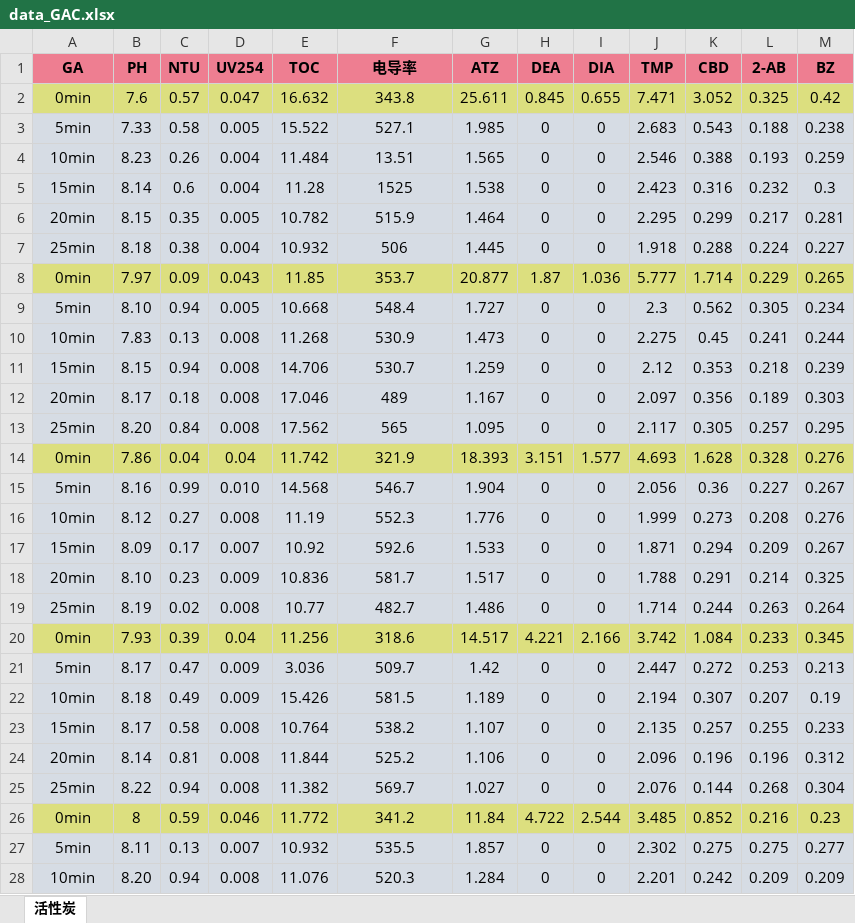
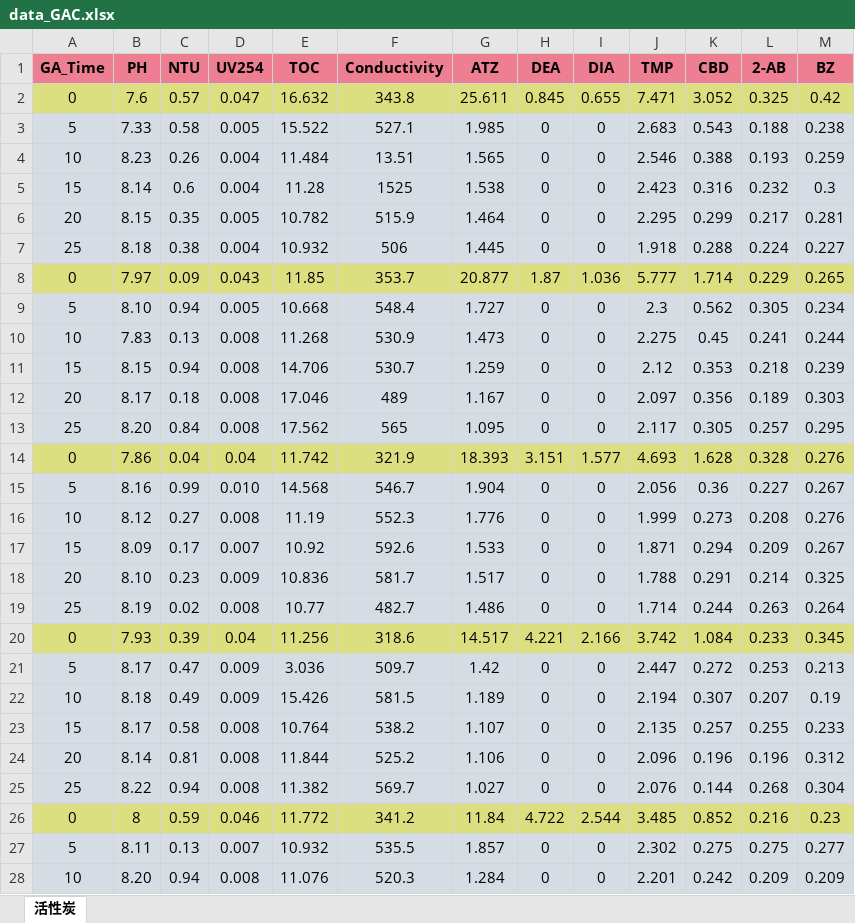
Before and after one commit to qq1873753873/Pollutant-prediction, an Excel workbook: src/swl_lstm/data_GAC.xlsx, sheet 活性炭, drawn as a sheet; only a part is shown; values as stored, in another font and other column widths than the file's, no borders; the diff covers the shown part only; the diff names each change by its address in the sheet, - before the commit and + after, or states it on an @@ line.

```diff
--- a/src/swl_lstm/data_GAC.xlsx (sheet 活性炭)
+++ b/src/swl_lstm/data_GAC.xlsx (sheet 活性炭)
-A1: GA
+A1: GA_Time
-F1: 电导率
+F1: Conductivity
-A2 (GA_Time): 0min
+A2 (GA_Time): 0
-A3 (GA_Time): 5min
+A3 (GA_Time): 5
-A4 (GA_Time): 10min
+A4 (GA_Time): 10
-A5 (GA_Time): 15min
+A5 (GA_Time): 15
-A6 (GA_Time): 20min
+A6 (GA_Time): 20
-A7 (GA_Time): 25min
+A7 (GA_Time): 25
-A8 (GA_Time): 0min
+A8 (GA_Time): 0
-A9 (GA_Time): 5min
+A9 (GA_Time): 5
-A10 (GA_Time): 10min
+A10 (GA_Time): 10
-A11 (GA_Time): 15min
+A11 (GA_Time): 15
-A12 (GA_Time): 20min
+A12 (GA_Time): 20
-A13 (GA_Time): 25min
+A13 (GA_Time): 25
-A14 (GA_Time): 0min
+A14 (GA_Time): 0
-A15 (GA_Time): 5min
+A15 (GA_Time): 5
-A16 (GA_Time): 10min
+A16 (GA_Time): 10
-A17 (GA_Time): 15min
+A17 (GA_Time): 15
-A18 (GA_Time): 20min
+A18 (GA_Time): 20
-A19 (GA_Time): 25min
+A19 (GA_Time): 25
-A20 (GA_Time): 0min
+A20 (GA_Time): 0
-A21 (GA_Time): 5min
+A21 (GA_Time): 5
-A22 (GA_Time): 10min
+A22 (GA_Time): 10
-A23 (GA_Time): 15min
+A23 (GA_Time): 15
-A24 (GA_Time): 20min
+A24 (GA_Time): 20
-A25 (GA_Time): 25min
+A25 (GA_Time): 25
-A26 (GA_Time): 0min
+A26 (GA_Time): 0
-A27 (GA_Time): 5min
+A27 (GA_Time): 5
-A28 (GA_Time): 10min
+A28 (GA_Time): 10
```
Also changed, not shown: 78 edited cells elsewhere in this sheet, 3 other files.
